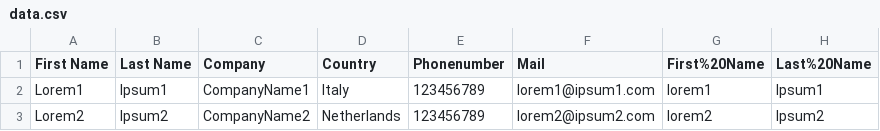
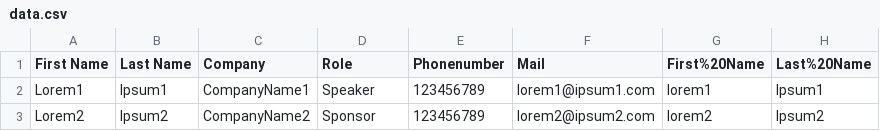
Before and after one commit to lmangani/badgen, a CSV file: data.csv, drawn as a sheet.

Commit message:
Update data.csv

```diff
--- a/data.csv
+++ b/data.csv
@@ -1,3 +1,3 @@
-First Name;Last Name;Company;Country;Phonenumber;Mail;First%20Name;Last%20Name
-Lorem1;Ipsum1;CompanyName1;Italy;123456789;lorem1@ipsum1.com;lorem1;Ipsum1
-Lorem2;Ipsum2;CompanyName2;Netherlands;123456789;lorem2@ipsum2.com;lorem2;Ipsum2
+First Name;Last Name;Company;Role;Phonenumber;Mail;First%20Name;Last%20Name
+Lorem1;Ipsum1;CompanyName1;Speaker;123456789;lorem1@ipsum1.com;lorem1;Ipsum1
+Lorem2;Ipsum2;CompanyName2;Sponsor;123456789;lorem2@ipsum2.com;lorem2;Ipsum2
```
